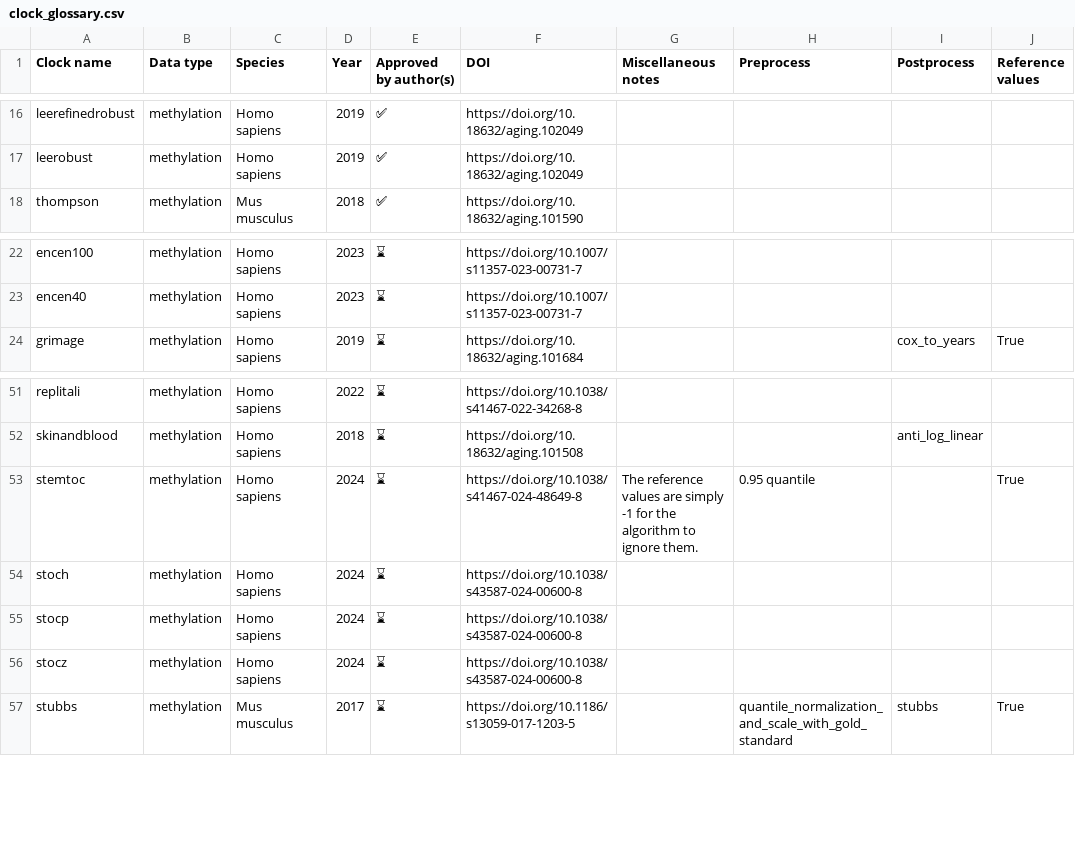
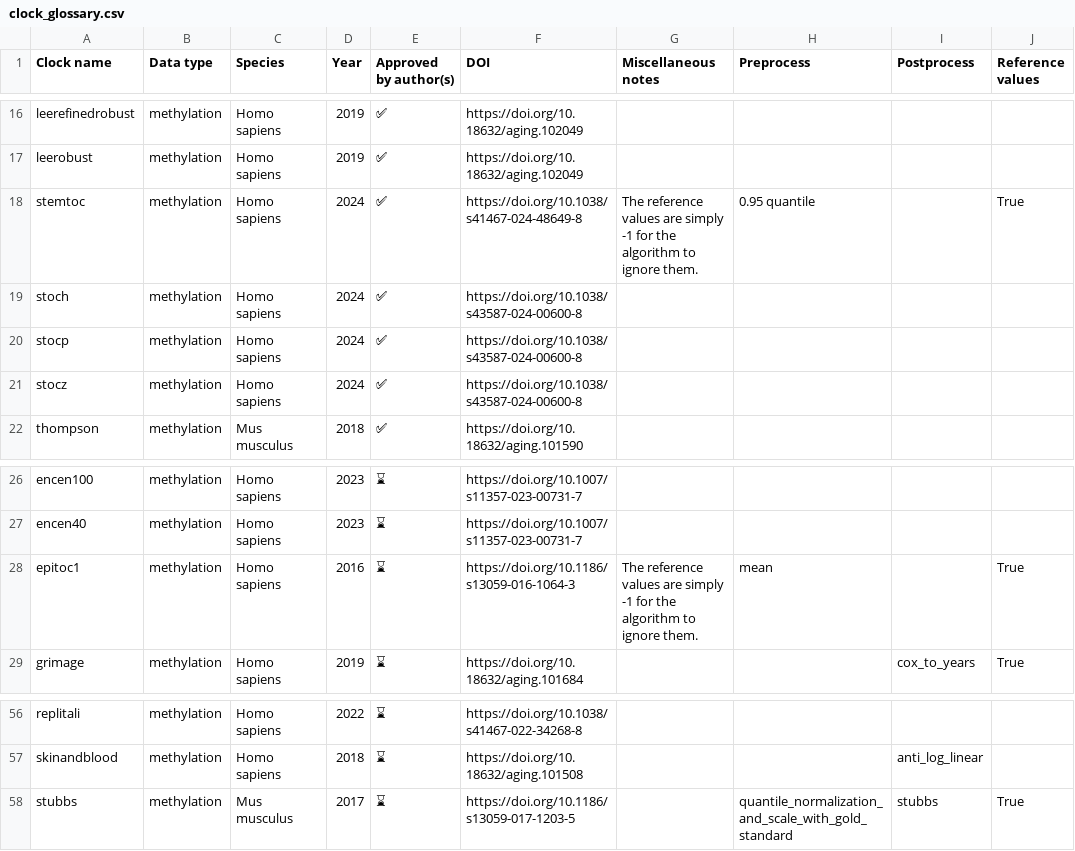
Before and after one commit to rsinghlab/pyaging, a CSV file: docs/_static/clock_glossary.csv, drawn as a sheet; only a part is shown, gaps mark what is left out.

```diff
--- a/docs/_static/clock_glossary.csv
+++ b/docs/_static/clock_glossary.csv
@@ -17,2 +17,6 @@ leerefinedrobust,methylation,Homo sapiens,2019,✅,https://doi.org/10.18632/agin
 leerobust,methylation,Homo sapiens,2019,✅,https://doi.org/10.18632/aging.102049,,,,
+stemtoc,methylation,Homo sapiens,2024,✅,https://doi.org/10.1038/s41467-024-48649-8,The reference values are simply -1 for the algorithm to ignore them.,0.95 quantile,,True
+stoch,methylation,Homo sapiens,2024,✅,https://doi.org/10.1038/s43587-024-00600-8,,,,
+stocp,methylation,Homo sapiens,2024,✅,https://doi.org/10.1038/s43587-024-00600-8,,,,
+stocz,methylation,Homo sapiens,2024,✅,https://doi.org/10.1038/s43587-024-00600-8,,,,
 thompson,methylation,Mus musculus,2018,✅,https://doi.org/10.18632/aging.101590,,,,
@@ -23,2 +27,3 @@ encen100,methylation,Homo sapiens,2023,⌛,https://doi.org/10.1007/s11357-023-00
 encen40,methylation,Homo sapiens,2023,⌛,https://doi.org/10.1007/s11357-023-00731-7,,,,
+epitoc1,methylation,Homo sapiens,2016,⌛,https://doi.org/10.1186/s13059-016-1064-3,The reference values are simply -1 for the algorithm to ignore them.,mean,,True
 grimage,methylation,Homo sapiens,2019,⌛,https://doi.org/10.18632/aging.101684,,,cox_to_years,True
@@ -52,6 +57,2 @@ replitali,methylation,Homo sapiens,2022,⌛,https://doi.org/10.1038/s41467-022-3
 skinandblood,methylation,Homo sapiens,2018,⌛,https://doi.org/10.18632/aging.101508,,,anti_log_linear,
-stemtoc,methylation,Homo sapiens,2024,⌛,https://doi.org/10.1038/s41467-024-48649-8,The reference values are simply -1 for the algorithm to ignore them.,0.95 quantile,,True
-stoch,methylation,Homo sapiens,2024,⌛,https://doi.org/10.1038/s43587-024-00600-8,,,,
-stocp,methylation,Homo sapiens,2024,⌛,https://doi.org/10.1038/s43587-024-00600-8,,,,
-stocz,methylation,Homo sapiens,2024,⌛,https://doi.org/10.1038/s43587-024-00600-8,,,,
 stubbs,methylation,Mus musculus,2017,⌛,https://doi.org/10.1186/s13059-017-1203-5,,quantile_normalization_and_scale_with_gold_standard,stubbs,True
```
Also changed, not shown: 5 other files.
